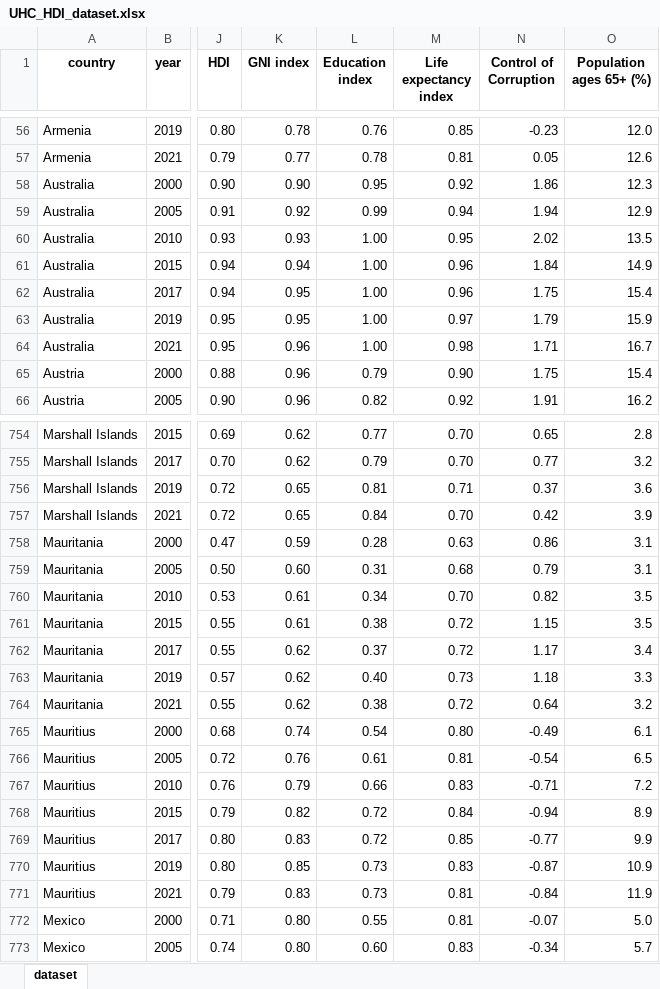
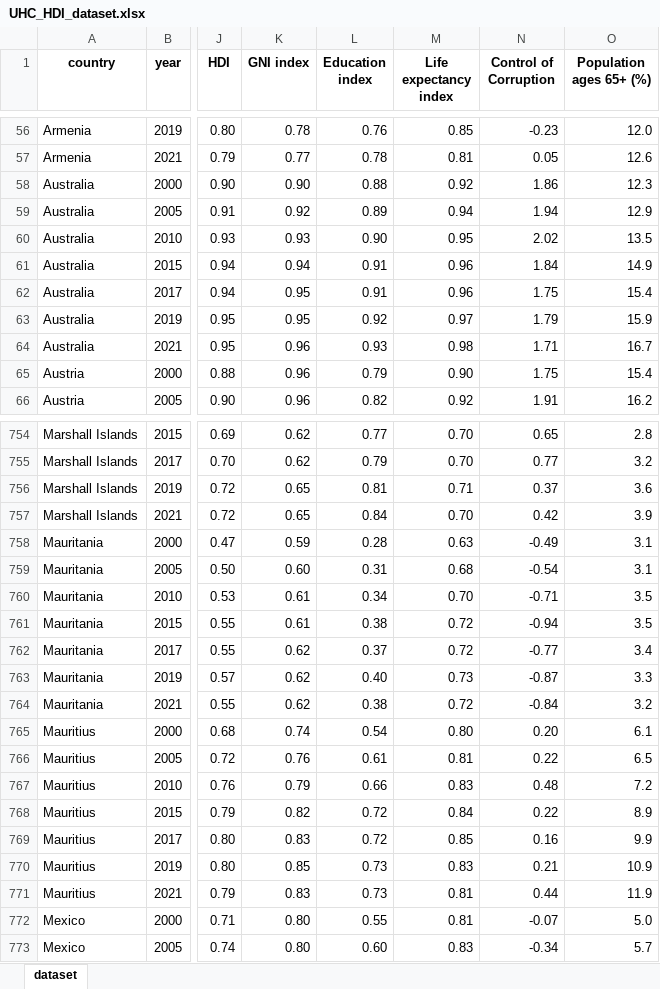
Before and after one commit to AH1026/UHC-HDI_2026, an Excel workbook: data/UHC_HDI_dataset.xlsx, sheet dataset, drawn as a sheet; only a part is shown, gaps mark what is left out; values as stored, in another font and other column widths than the file's, no borders; the diff covers the shown part only; the diff names each change by its address in the sheet, - before the commit and + after, or states it on an @@ line.

Commit message:
Add files via upload

```diff
--- a/data/UHC_HDI_dataset.xlsx (sheet dataset)
+++ b/data/UHC_HDI_dataset.xlsx (sheet dataset)
-L58 (Education index): 0.95
+L58 (Education index): 0.88
-L59 (Education index): 0.99
+L59 (Education index): 0.89
-L60 (Education index): 1.00
+L60 (Education index): 0.90
-L61:L62 (Education index): 1.00
+L61:L62 (Education index): 0.91
-L63 (Education index): 1.00
+L63 (Education index): 0.92
-L64 (Education index): 1.00
+L64 (Education index): 0.93
-N758 (Control of Corruption): 0.86
+N758 (Control of Corruption): -0.49
-N759 (Control of Corruption): 0.79
+N759 (Control of Corruption): -0.54
-N760 (Control of Corruption): 0.82
+N760 (Control of Corruption): -0.71
-N761 (Control of Corruption): 1.15
+N761 (Control of Corruption): -0.94
-N762 (Control of Corruption): 1.17
+N762 (Control of Corruption): -0.77
-N763 (Control of Corruption): 1.18
+N763 (Control of Corruption): -0.87
-N764 (Control of Corruption): 0.64
+N764 (Control of Corruption): -0.84
-N765 (Control of Corruption): -0.49
+N765 (Control of Corruption): 0.20
-N766 (Control of Corruption): -0.54
+N766 (Control of Corruption): 0.22
-N767 (Control of Corruption): -0.71
+N767 (Control of Corruption): 0.48
-N768 (Control of Corruption): -0.94
+N768 (Control of Corruption): 0.22
-N769 (Control of Corruption): -0.77
+N769 (Control of Corruption): 0.16
-N770 (Control of Corruption): -0.87
+N770 (Control of Corruption): 0.21
-N771 (Control of Corruption): -0.84
+N771 (Control of Corruption): 0.44
```
Also changed, not shown: 76 edited cells elsewhere in this sheet.
